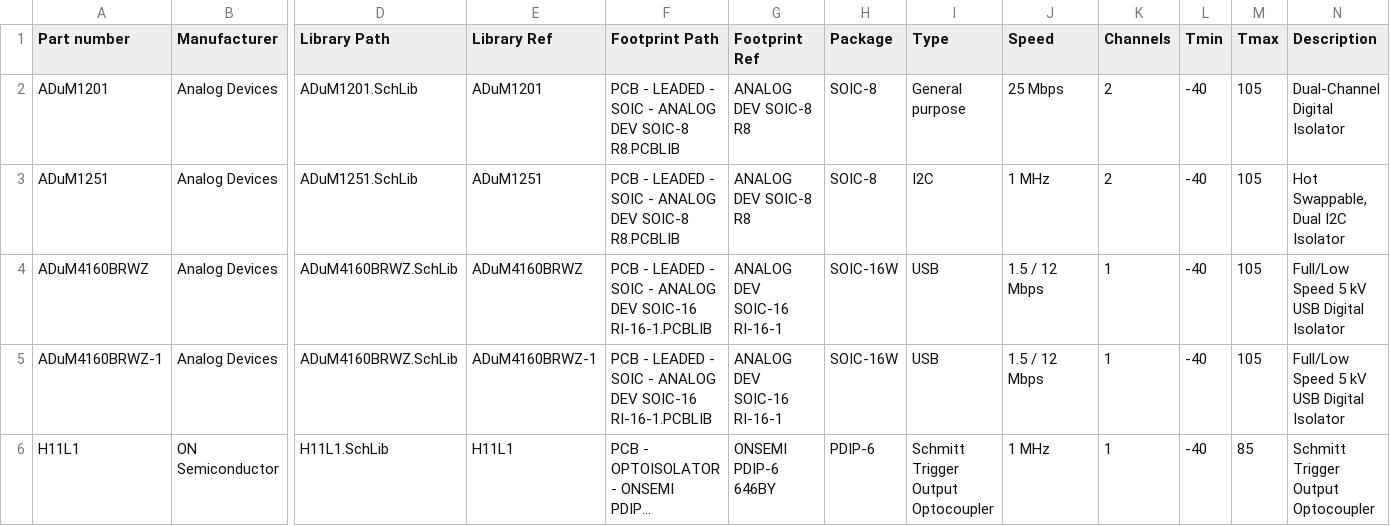
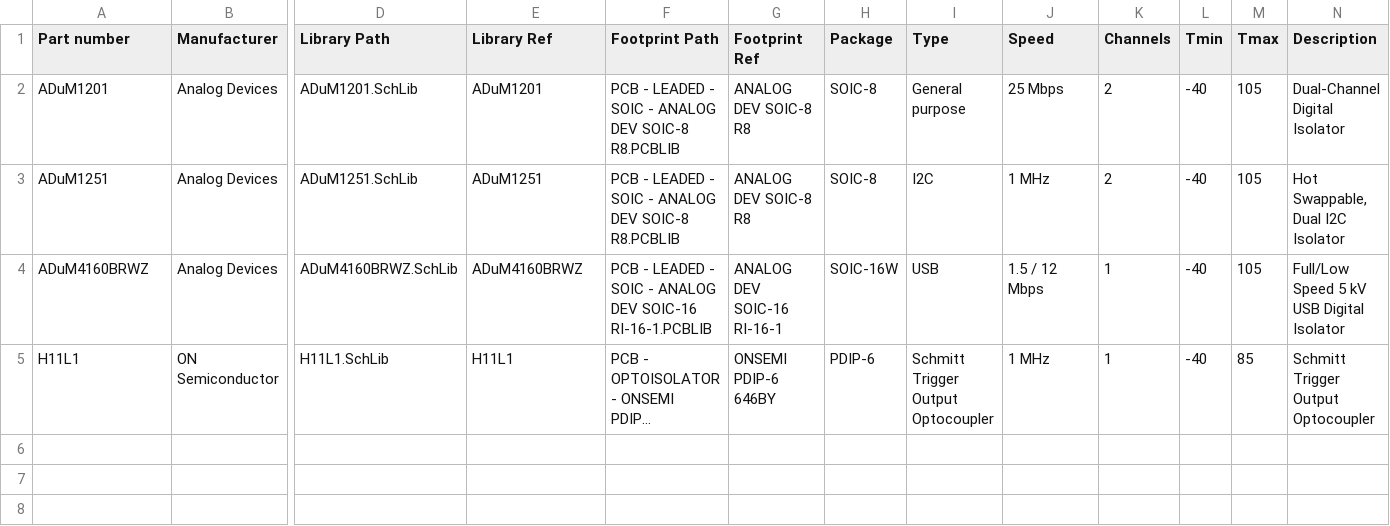
Before and after one commit to 00xED/altium-common, a CSV file: lib/parts_db/IC_isolators.csv, drawn as a sheet; only a part is shown, gaps mark what is left out; long unchanged cells end in …; rows hold the shown columns only; the diff names each change by its address in the sheet, - before the commit and + after, or states it on an @@ line.

```diff
--- a/lib/parts_db/IC_isolators.csv
+++ b/lib/parts_db/IC_isolators.csv
-row 5: ADuM4160BRWZ-1 | Analog Devices | ADuM4160BRWZ.SchLib | ADuM4160BRWZ-1 | PCB - LEADED - SOIC - ANALOG DEV SOIC-16 RI-16-1.PCBLIB | ANALOG DEV SOIC-16 RI-16-1 | SOIC-16W | USB | 1.5 / 12 Mbps | 1 | -40 | 105 | Full/Low Speed 5 kV USB Digital Isolator
```
Also changed, not shown: lib/parts_db/IC_ADC.csv, lib/parts_db/capacitors.csv, 12 other files.
